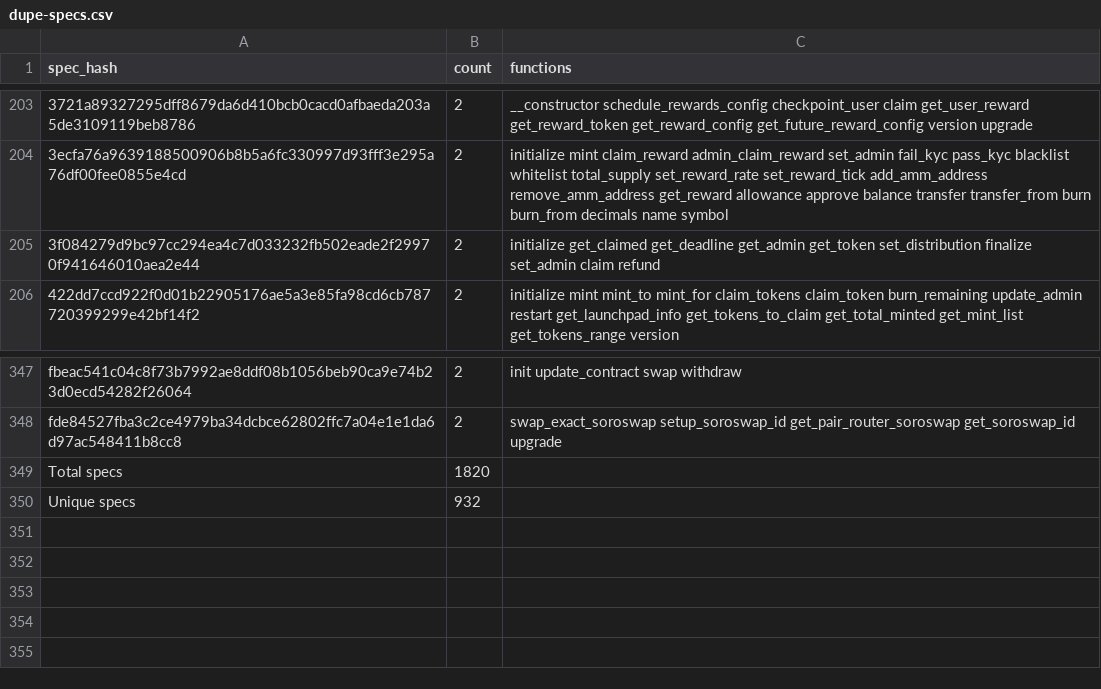
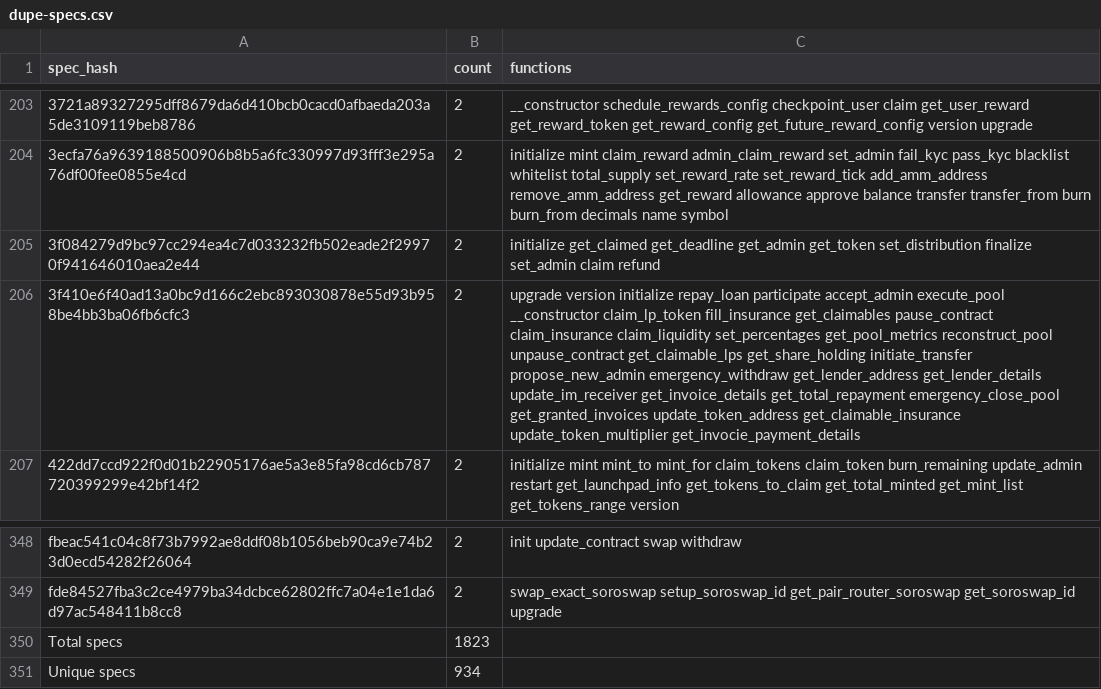
Before and after one commit to stellar-experimental/contract-wasms, a CSV file: analysis/dupe-specs.csv, drawn as a sheet; only a part is shown, gaps mark what is left out; addresses are those after the commit; the diff names each change by its address in the sheet, - before the commit and + after, or states it on an @@ line.

```diff
--- a/analysis/dupe-specs.csv
+++ b/analysis/dupe-specs.csv
+row 206: 3f410e6f40ad13a0bc9d166c2ebc893030878e55d93b958be4bb3ba06fb6cfc3 | 2 | upgrade version initialize repay_loan participate accept_admin execute_pool __constructor claim_lp_token fill_insurance get_claimables pause_contract claim_insurance claim_liquidity set_percentages get_pool_metrics reconstruct_pool unpause_contract get_claimable_lps get_share_holding initiate_transfer propose_new_admin emergency_withdraw get_lender_address get_lender_details update_im_receiver get_invoice_details get_total_repayment emergency_close_pool get_granted_invoices update_token_address get_claimable_insurance update_token_multiplier get_invocie_payment_details
-B350 (count): 1820
+B350 (count): 1823
-B351 (count): 932
+B351 (count): 934
```
Also changed, not shown: analysis/dupe-code.csv, analysis/dupe-sections.csv, 26 other files.
